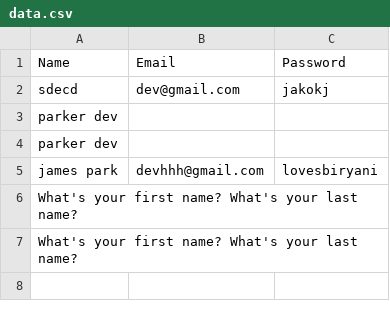
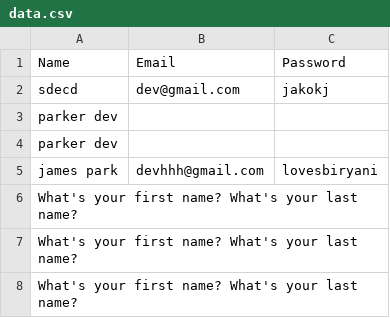
Before and after one commit to Dev-98/database-SIH, a CSV file: data.csv, drawn as a sheet; the diff names each change by its address in the sheet, - before the commit and + after, or states it on an @@ line.

Commit message:
Updated data

```diff
--- a/data.csv
+++ b/data.csv
+row 8: What's your first name? What's your last name?
```
